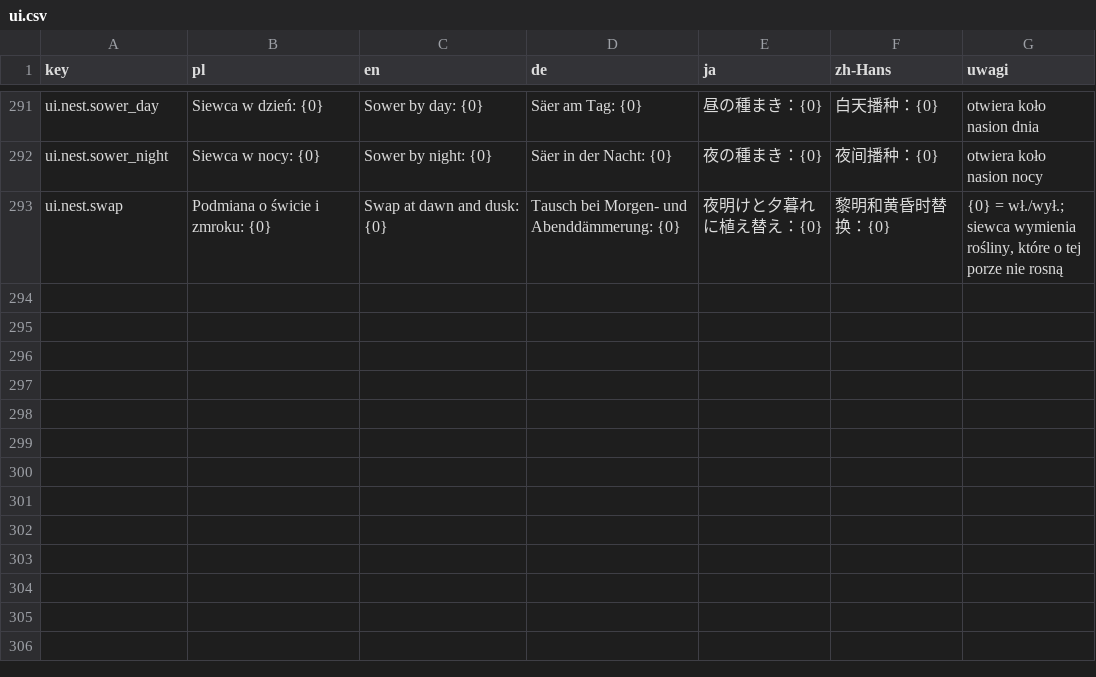
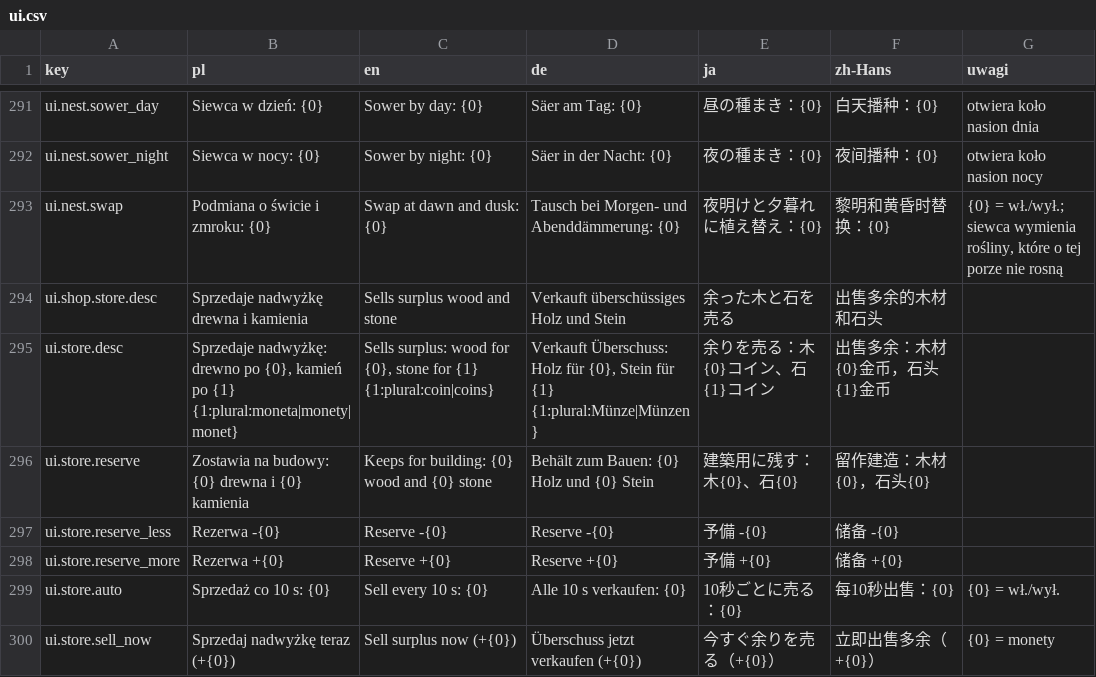
Before and after one commit to Eziek/Eziek, a CSV file: Assets/_Project/Localization/ui.csv, drawn as a sheet; only a part is shown, gaps mark what is left out.

Commit message:
Skład: sprzedaż nadwyżki drewna i kamienia ponad rezerwę
Prośba gracza: za dużo drewna i kamienia. Nowa budowla (Sklep → Budowle,
120 monet + 10 drewna): co 10 s sprzedaje do 10 drewna (3 monety) i 10 kamienia
(5 monet) ponad rezerwę (domyślnie 30, ±10 w panelu), wł./wył., „Sprzedaj
nadwyżkę teraz”. Placeholder sprite'a, teksty w 5 językach, zapis rezerwy.

```diff
--- a/Assets/_Project/Localization/ui.csv
+++ b/Assets/_Project/Localization/ui.csv
@@ -293 +293,8 @@ ui.nest.sower_night,Siewca w nocy: {0},Sower by night: {0},Säer in der Nacht: {
 ui.nest.swap,Podmiana o świcie i zmroku: {0},Swap at dawn and dusk: {0},Tausch bei Morgen- und Abenddämmerung: {0},夜明けと夕暮れに植え替え：{0},黎明和黄昏时替换：{0},"{0} = wł./wył.; siewca wymienia rośliny, które o tej porze nie rosną"
+ui.shop.store.desc,Sprzedaje nadwyżkę drewna i kamienia,Sells surplus wood and stone,Verkauft überschüssiges Holz und Stein,余った木と石を売る,出售多余的木材和石头,
+ui.store.desc,"Sprzedaje nadwyżkę: drewno po {0}, kamień po {1} {1:plural:moneta|monety|monet}","Sells surplus: wood for {0}, stone for {1} {1:plural:coin|coins}","Verkauft Überschuss: Holz für {0}, Stein für {1} {1:plural:Münze|Münzen}",余りを売る：木{0}コイン、石{1}コイン,出售多余：木材{0}金币，石头{1}金币,
+ui.store.reserve,Zostawia na budowy: {0} drewna i {0} kamienia,Keeps for building: {0} wood and {0} stone,Behält zum Bauen: {0} Holz und {0} Stein,建築用に残す：木{0}、石{0},留作建造：木材{0}，石头{0},
+ui.store.reserve_less,Rezerwa -{0},Reserve -{0},Reserve -{0},予備 -{0},储备 -{0},
+ui.store.reserve_more,Rezerwa +{0},Reserve +{0},Reserve +{0},予備 +{0},储备 +{0},
+ui.store.auto,Sprzedaż co 10 s: {0},Sell every 10 s: {0},Alle 10 s verkaufen: {0},10秒ごとに売る：{0},每10秒出售：{0},{0} = wł./wył.
+ui.store.sell_now,Sprzedaj nadwyżkę teraz (+{0}),Sell surplus now (+{0}),Überschuss jetzt verkaufen (+{0}),今すぐ余りを売る（+{0}）,立即出售多余（+{0}）,{0} = monety
```
Also changed, not shown: Assets/_Project/Localization/glossary.csv, 12 other files.
